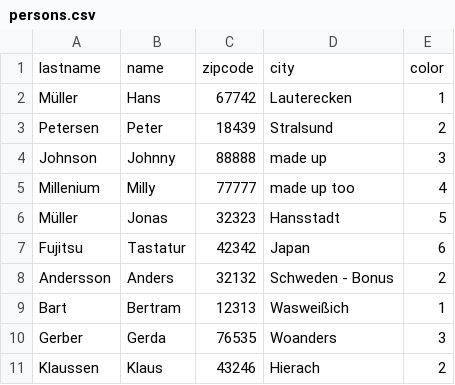
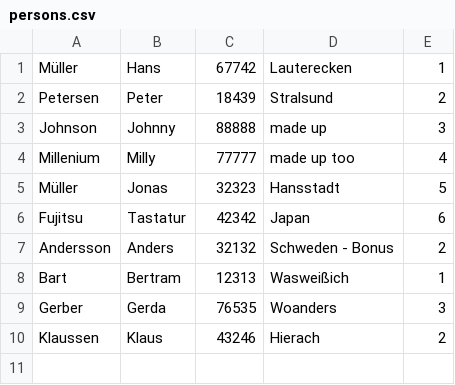
Before and after one commit to marcin5/colors_persons_CSV, a CSV file: colors/src/main/resources/persons.csv, drawn as a sheet; the diff names each change by its address in the sheet, - before the commit and + after, or states it on an @@ line.

Commit message:
CSVDao, ColorConverter

```diff
--- a/colors/src/main/resources/persons.csv
+++ b/colors/src/main/resources/persons.csv
-row 1: lastname | name | zipcode | city | color
```
Also changed, not shown: 6 other files.
